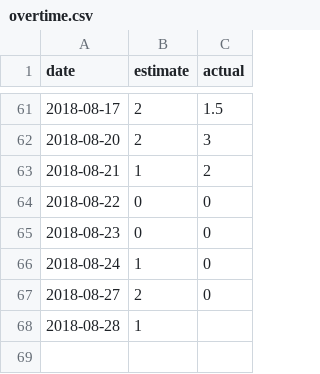
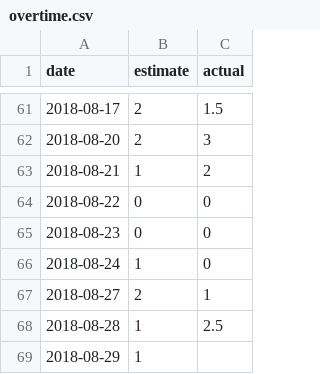
Before and after one commit to s1hit/time-sheet, a CSV file: overtime.csv, drawn as a sheet; only a part is shown, gaps mark what is left out.

Commit message:
Update overtime.csv

```diff
--- a/overtime.csv
+++ b/overtime.csv
@@ -66,3 +66,4 @@ date,estimate,actual
 2018-08-24,1,0
-2018-08-27,2,0
-2018-08-28,1,
+2018-08-27,2,1
+2018-08-28,1,2.5
+2018-08-29,1,
```
